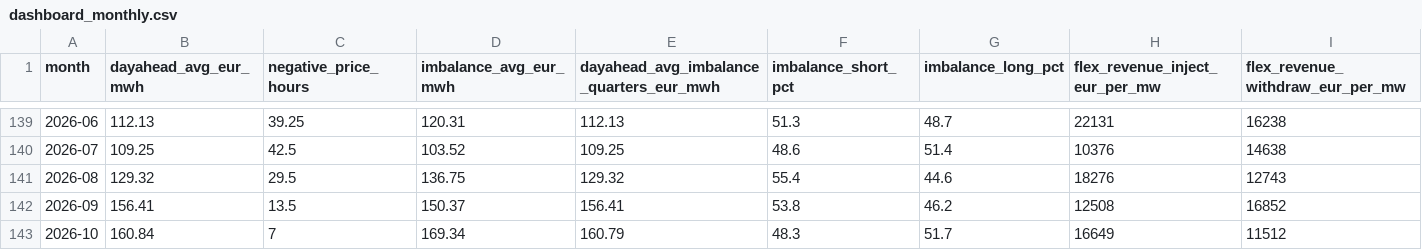
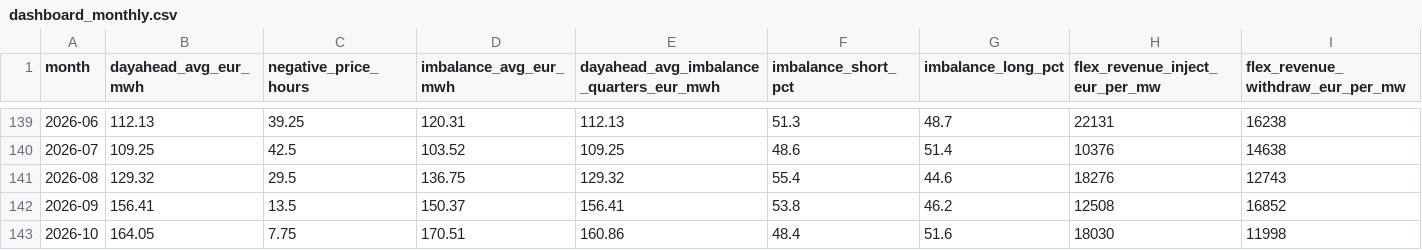
Before and after one commit to kennethgev/belpex-prijzen, a CSV file: data/dashboard_monthly.csv, drawn as a sheet; only a part is shown, gaps mark what is left out.

```diff
--- a/data/dashboard_monthly.csv
+++ b/data/dashboard_monthly.csv
@@ -142,2 +142,2 @@ month,dayahead_avg_eur_mwh,negative_price_hours,imbalance_avg_eur_mwh,dayahead_a
 2026-09,156.41,13.5,150.37,156.41,53.8,46.2,12508,16852
-2026-10,160.84,7,169.34,160.79,48.3,51.7,16649,11512
+2026-10,164.05,7.75,170.51,160.86,48.4,51.6,18030,11998
```
Also changed, not shown: data/belix_monthly.csv, data/dashboard_yearly.csv, 9 other files.
